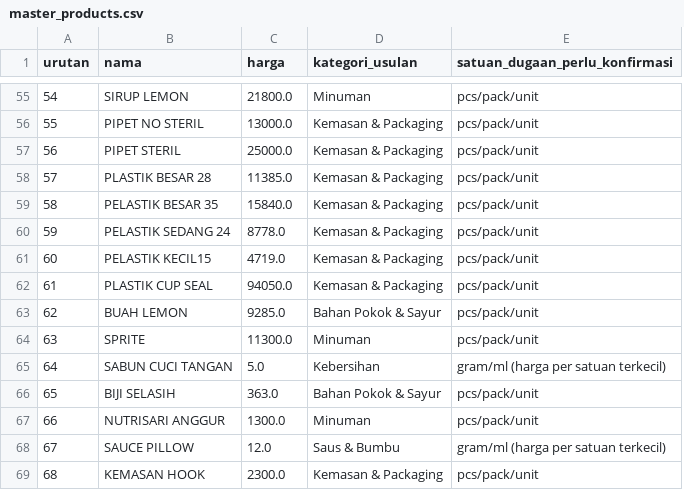
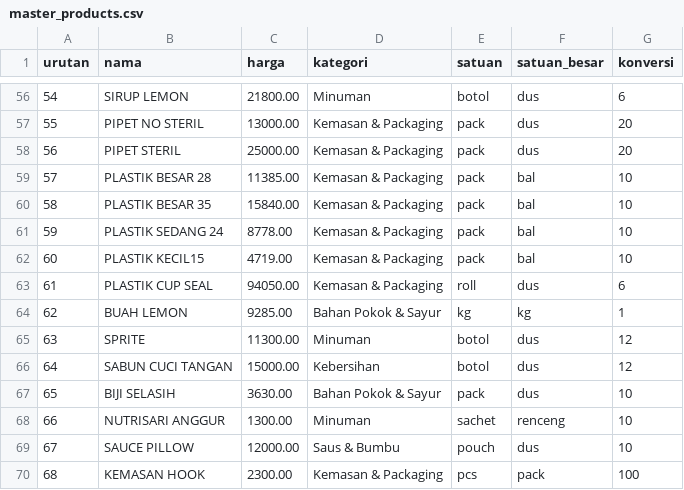
Before and after one commit to andiaisar/richisam, a CSV file: backend-richisam/db/seeds/data/master_products.csv, drawn as a sheet; only a part is shown, gaps mark what is left out; removed rows and columns are numbered as before the commit, all else as after; the diff covers the shown part only; the diff names each change by its address in the sheet, - before the commit and + after, or states it on an @@ line.

Commit message:
feat: add support for product units, larger units, and conversion rates in database and seed data

```diff
--- a/backend-richisam/db/seeds/data/master_products.csv
+++ b/backend-richisam/db/seeds/data/master_products.csv
-column E (satuan_dugaan_perlu_konfirmasi), rows 55-69: pcs/pack/unit | pcs/pack/unit | pcs/pack/unit | pcs/pack/unit | pcs/pack/unit | pcs/pack/unit | pcs/pack/unit | pcs/pack/unit | pcs/pack/unit | pcs/pack/unit | gram/ml (harga per satuan terkecil) | pcs/pack/unit | pcs/pack/unit | gram/ml (harga per satuan terkecil) | pcs/pack/unit
+column E (satuan), rows 56-70: botol | pack | pack | pack | pack | pack | pack | roll | kg | botol | botol | pack | sachet | pouch | pcs
+column F (satuan_besar), rows 56-70: dus | dus | dus | bal | bal | bal | bal | dus | kg | dus | dus | dus | renceng | dus | pack
+column G (konversi), rows 56-70: 6 | 20 | 20 | 10 | 10 | 10 | 10 | 6 | 1 | 12 | 12 | 10 | 10 | 10 | 100
-D1: kategori_usulan
+D1: kategori
-C56 (harga): 21800.0
+C56 (harga): 21800.00
-C57 (harga): 13000.0
+C57 (harga): 13000.00
-C58 (harga): 25000.0
+C58 (harga): 25000.00
-C59 (harga): 11385.0
+C59 (harga): 11385.00
-B60 (nama): PELASTIK BESAR 35
+B60 (nama): PLASTIK BESAR 35
-C60 (harga): 15840.0
+C60 (harga): 15840.00
-B61 (nama): PELASTIK SEDANG 24
+B61 (nama): PLASTIK SEDANG 24
-C61 (harga): 8778.0
+C61 (harga): 8778.00
-B62 (nama): PELASTIK KECIL15
+B62 (nama): PLASTIK KECIL15
-C62 (harga): 4719.0
+C62 (harga): 4719.00
-C63 (harga): 94050.0
+C63 (harga): 94050.00
-C64 (harga): 9285.0
+C64 (harga): 9285.00
-C65 (harga): 11300.0
+C65 (harga): 11300.00
-C66 (harga): 5.0
+C66 (harga): 15000.00
-C67 (harga): 363.0
+C67 (harga): 3630.00
-C68 (harga): 1300.0
+C68 (harga): 1300.00
-C69 (harga): 12.0
+C69 (harga): 12000.00
-C70 (harga): 2300.0
+C70 (harga): 2300.00
```
Also changed, not shown: 1 added row and 53 edited cells elsewhere in this file, master_products.csv, 3 other files.
